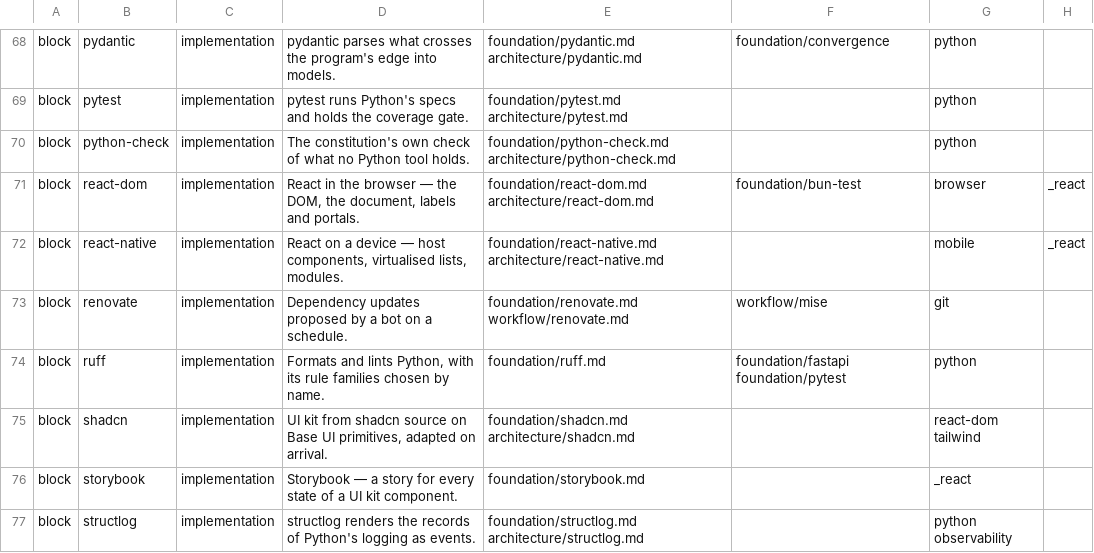
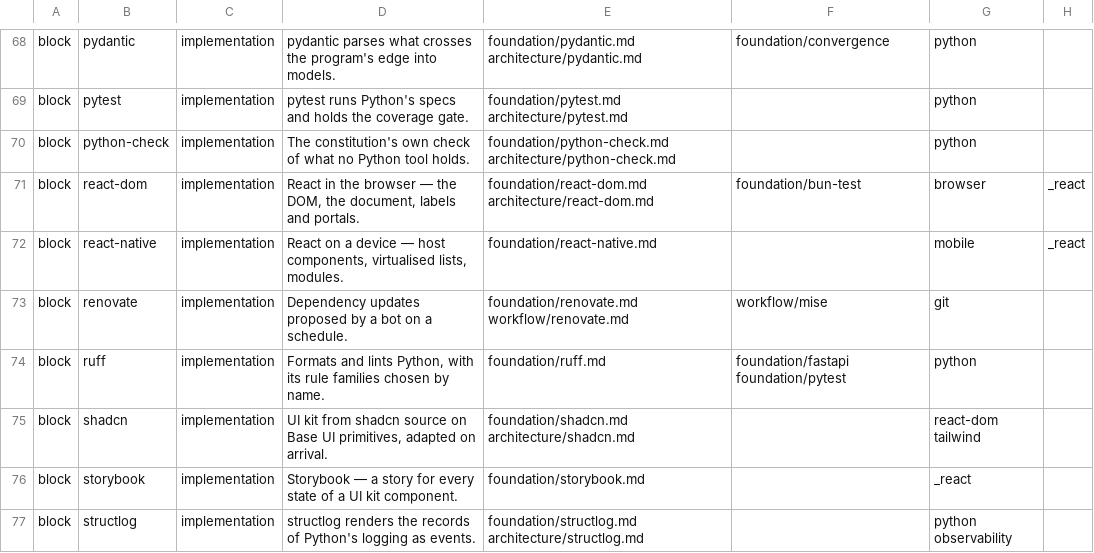
Before and after one commit to droneey/constitution, a TSV file: digests/index.tsv, drawn as a sheet; only a part is shown, gaps mark what is left out; the diff covers the shown part only; the diff names each change by its address in the sheet, - before the commit and + after, or states it on an @@ line.

Commit message:
refactor: Move importing a dependency by its entries to core's foundation

```diff
--- a/digests/index.tsv
+++ b/digests/index.tsv
-E72: foundation/react-native.md architecture/react-native.md
+E72: foundation/react-native.md
```
Also changed, not shown: 2 added rows, 2 removed rows and 2 edited cells elsewhere in this file, 13 other files.
